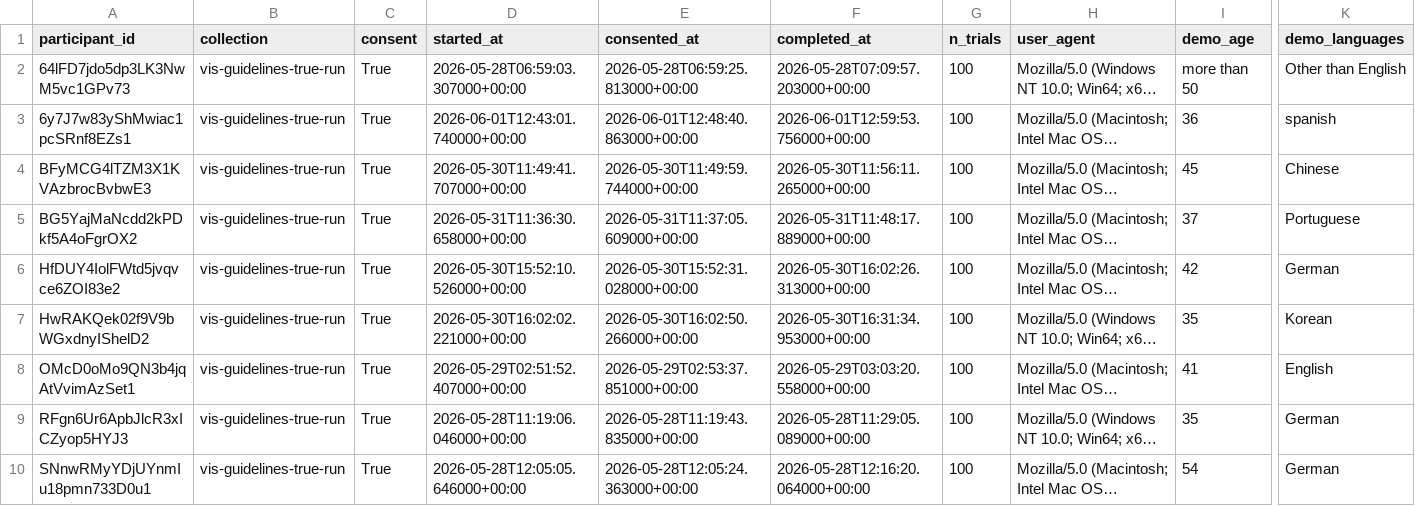
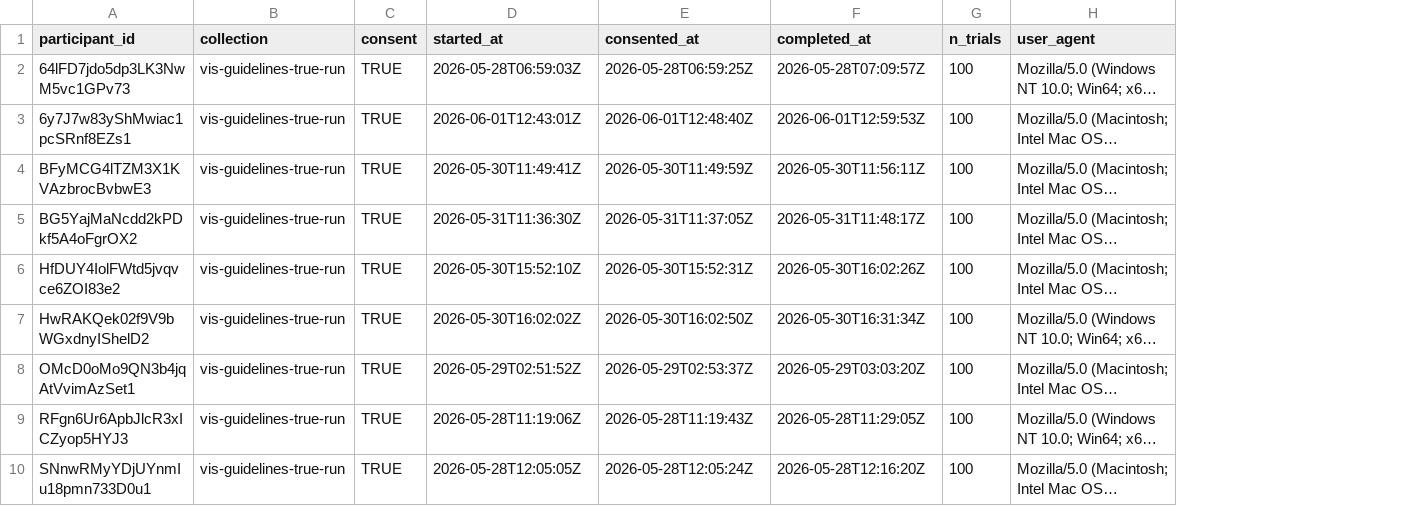
Before and after one commit to SchlossVRL/vis_guidelines, a CSV file: data/participants.csv, drawn as a sheet; only a part is shown, gaps mark what is left out; long unchanged cells end in …; the diff covers the shown part only; the diff names each change by its address in the sheet, - before the commit and + after, or states it on an @@ line.

```diff
--- a/data/participants.csv
+++ b/data/participants.csv
-column I (demo_age), rows 2-10: more than 50 | 36 | 45 | 37 | 42 | 35 | 41 | 35 | 54
-column K (demo_languages), rows 2-10: Other than English | spanish | Chinese | Portuguese | German | Korean | English | German | German
-C2:C10 (consent): True
+C2:C10 (consent): TRUE
-D2 (started_at): 2026-05-28T06:59:03.307000+00:00
+D2 (started_at): 2026-05-28T06:59:03Z
-E2 (consented_at): 2026-05-28T06:59:25.813000+00:00
+E2 (consented_at): 2026-05-28T06:59:25Z
-F2 (completed_at): 2026-05-28T07:09:57.203000+00:00
+F2 (completed_at): 2026-05-28T07:09:57Z
-D3 (started_at): 2026-06-01T12:43:01.740000+00:00
+D3 (started_at): 2026-06-01T12:43:01Z
-E3 (consented_at): 2026-06-01T12:48:40.863000+00:00
+E3 (consented_at): 2026-06-01T12:48:40Z
-F3 (completed_at): 2026-06-01T12:59:53.756000+00:00
+F3 (completed_at): 2026-06-01T12:59:53Z
-D4 (started_at): 2026-05-30T11:49:41.707000+00:00
+D4 (started_at): 2026-05-30T11:49:41Z
-E4 (consented_at): 2026-05-30T11:49:59.744000+00:00
+E4 (consented_at): 2026-05-30T11:49:59Z
-F4 (completed_at): 2026-05-30T11:56:11.265000+00:00
+F4 (completed_at): 2026-05-30T11:56:11Z
-D5 (started_at): 2026-05-31T11:36:30.658000+00:00
+D5 (started_at): 2026-05-31T11:36:30Z
-E5 (consented_at): 2026-05-31T11:37:05.609000+00:00
+E5 (consented_at): 2026-05-31T11:37:05Z
-F5 (completed_at): 2026-05-31T11:48:17.889000+00:00
+F5 (completed_at): 2026-05-31T11:48:17Z
-D6 (started_at): 2026-05-30T15:52:10.526000+00:00
+D6 (started_at): 2026-05-30T15:52:10Z
-E6 (consented_at): 2026-05-30T15:52:31.028000+00:00
+E6 (consented_at): 2026-05-30T15:52:31Z
-F6 (completed_at): 2026-05-30T16:02:26.313000+00:00
+F6 (completed_at): 2026-05-30T16:02:26Z
-D7 (started_at): 2026-05-30T16:02:02.221000+00:00
+D7 (started_at): 2026-05-30T16:02:02Z
-E7 (consented_at): 2026-05-30T16:02:50.266000+00:00
+E7 (consented_at): 2026-05-30T16:02:50Z
-F7 (completed_at): 2026-05-30T16:31:34.953000+00:00
+F7 (completed_at): 2026-05-30T16:31:34Z
-D8 (started_at): 2026-05-29T02:51:52.407000+00:00
+D8 (started_at): 2026-05-29T02:51:52Z
-E8 (consented_at): 2026-05-29T02:53:37.851000+00:00
+E8 (consented_at): 2026-05-29T02:53:37Z
-F8 (completed_at): 2026-05-29T03:03:20.558000+00:00
+F8 (completed_at): 2026-05-29T03:03:20Z
-D9 (started_at): 2026-05-28T11:19:06.046000+00:00
+D9 (started_at): 2026-05-28T11:19:06Z
-E9 (consented_at): 2026-05-28T11:19:43.835000+00:00
+E9 (consented_at): 2026-05-28T11:19:43Z
-F9 (completed_at): 2026-05-28T11:29:05.089000+00:00
+F9 (completed_at): 2026-05-28T11:29:05Z
-D10 (started_at): 2026-05-28T12:05:05.646000+00:00
+D10 (started_at): 2026-05-28T12:05:05Z
-E10 (consented_at): 2026-05-28T12:05:24.363000+00:00
+E10 (consented_at): 2026-05-28T12:05:24Z
-F10 (completed_at): 2026-05-28T12:16:20.064000+00:00
+F10 (completed_at): 2026-05-28T12:16:20Z
```
Also changed, not shown: 84 edited cells elsewhere in this file, data/scales/participants.csv, 13 other files.
